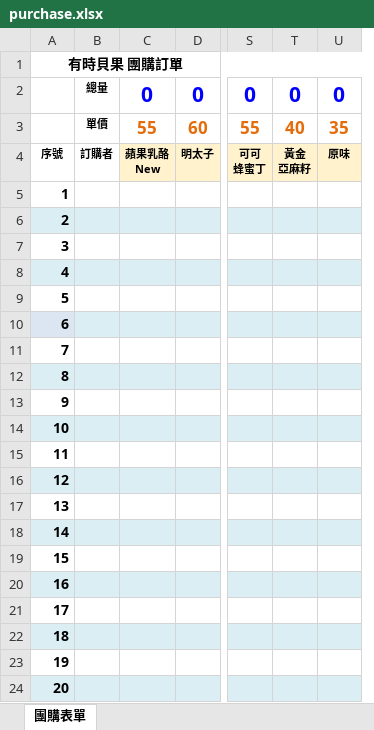
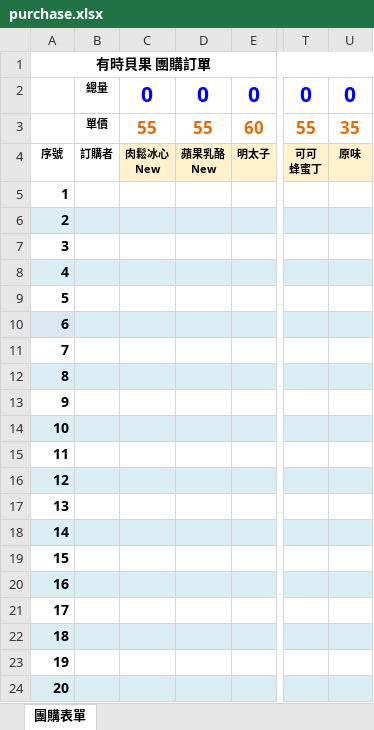
Before and after one commit to nieo7/suntime, an Excel workbook: form/purchase.xlsx, sheet 團購表單, drawn as a sheet; only a part is shown, gaps mark what is left out; values as stored, in another font and other column widths than the file's, no borders; removed rows and columns are numbered as before the commit, all else as after; ↵ is a line break in a cell; the diff names each change by its address in the sheet, - before the commit and + after, or states it on an @@ line.

```diff
--- a/form/purchase.xlsx (sheet 團購表單)
+++ b/form/purchase.xlsx (sheet 團購表單)
+column D, rows 2-4: 0 | 55 | 蘋果乳酪 ↵ New
-column T, rows 2-4: 0 | 40 | 黃金 ↵ 亞麻籽
-C4: 蘋果乳酪 ↵ New
+C4: 肉鬆冰心 ↵ New
```
Also changed, not shown: formulas that keep their value, 4 other files.
